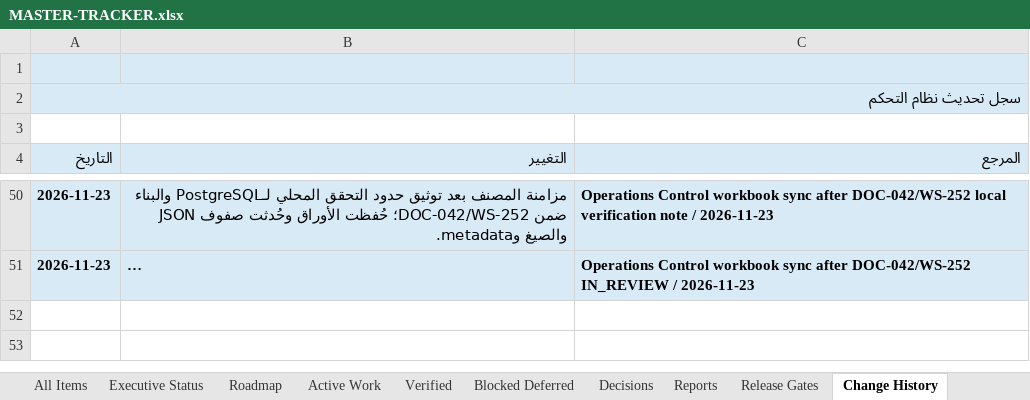
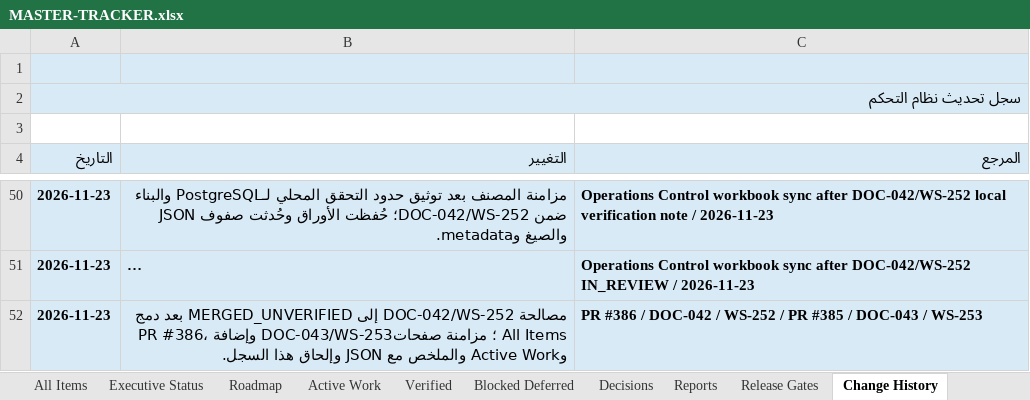
Before and after one commit to Qays7753/Micro, an Excel workbook: docs/operations/control/generated/MASTER-TRACKER.xlsx, sheet Change History, drawn as a sheet; only a part is shown, gaps mark what is left out; long unchanged cells end in …; values as stored, in another font and other column widths than the file's, no borders; the diff covers the shown part only; the diff names each change by its address in the sheet, - before the commit and + after, or states it on an @@ line.

```diff
--- a/docs/operations/control/generated/MASTER-TRACKER.xlsx (sheet Change History)
+++ b/docs/operations/control/generated/MASTER-TRACKER.xlsx (sheet Change History)
-B2:C2 fill: #D9EAF7
+B2:C2 fill: none
+row 52: 2026-11-23 | مصالحة DOC-042/WS-252 إلى MERGED_UNVERIFIED بعد دمج PR #386، وإضافة DOC-043/WS-253؛ مزامنة صفحات All Items وActive Work والملخص مع JSON وإلحاق هذا السجل. | PR #386 / DOC-042 / WS-252 / PR #385 / DOC-043 / WS-253
```
Also changed, not shown: 2 added rows elsewhere in this sheet, sheet All Items, sheet Executive Status, sheet Active Work, sheet Reports, sheet Verified, sheet Blocked Deferred, 3 more sheets, 18 other files.
